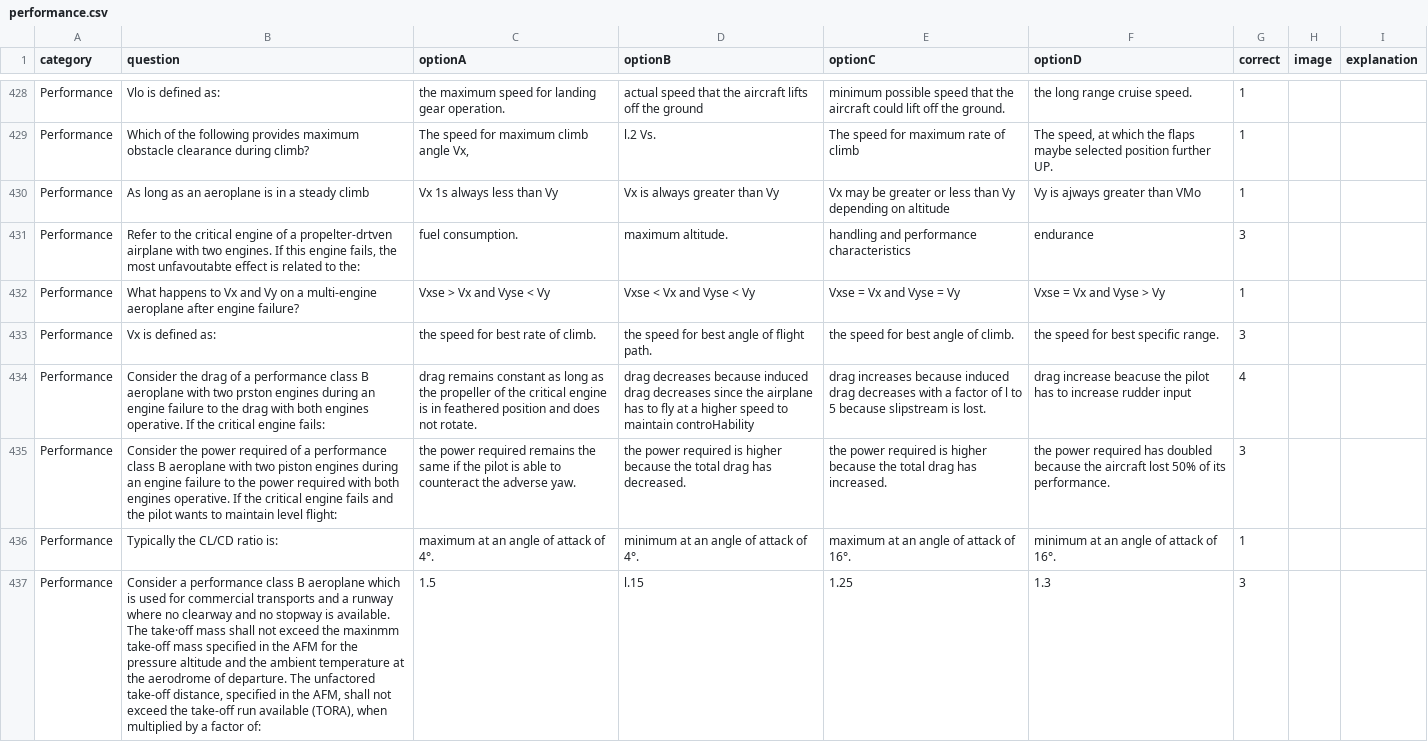
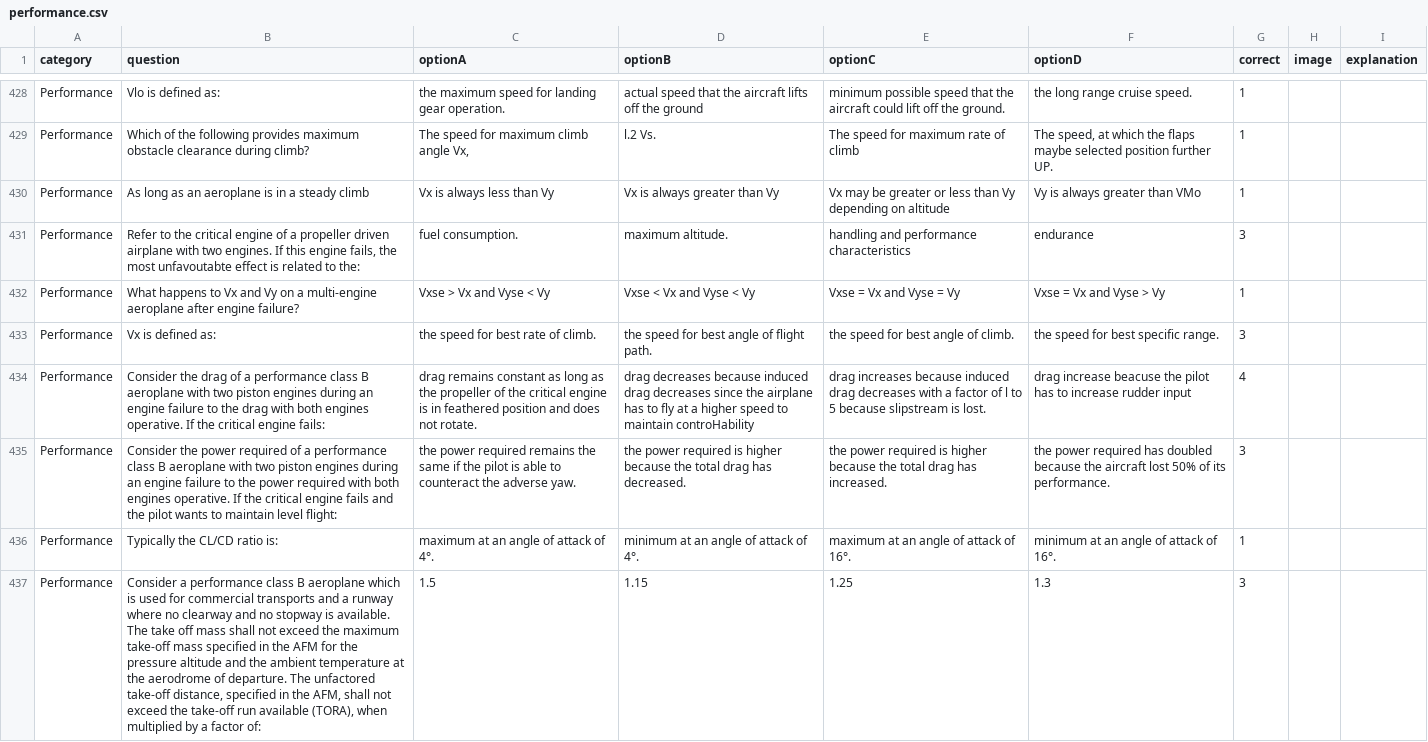
Before and after one commit to Georgesk1997/ETIHAD, a CSV file: categories/performance.csv, drawn as a sheet; only a part is shown, gaps mark what is left out; the diff covers the shown part only.

```diff
--- a/categories/performance.csv
+++ b/categories/performance.csv
@@ -429,9 +429,9 @@ Performance,"Vlo is defined as:","the maximum speed for landing gear operation."
 Performance,"Which of the following provides maximum obstacle clearance during climb?","The speed for maximum climb angle Vx, ","l.2 Vs. ","The speed for maximum rate of climb","The speed, at which the flaps maybe selected position further UP.",1,,
-Performance,"As long as an aeroplane is in a steady climb","Vx 1s always less than Vy ","Vx is always greater than Vy","Vx may be greater or less than Vy depending on altitude","Vy is ajways greater than VMo",1,,
-Performance,"Refer to the critical engine of a propelter-drtven airplane with two engines. If this engine fails, the most unfavoutabte effect is related to the: ","fuel consumption. ","maximum altitude. ","handling and performance characteristics","endurance",3,,
+Performance,"As long as an aeroplane is in a steady climb","Vx is always less than Vy ","Vx is always greater than Vy","Vx may be greater or less than Vy depending on altitude","Vy is always greater than VMo",1,,
+Performance,"Refer to the critical engine of a propeller driven airplane with two engines. If this engine fails, the most unfavoutabte effect is related to the: ","fuel consumption. ","maximum altitude. ","handling and performance characteristics","endurance",3,,
 Performance,"What happens to Vx and Vy on a multi-engine aeroplane after engine failure?","Vxse > Vx and Vyse < Vy","Vxse < Vx and Vyse < Vy","Vxse = Vx and Vyse = Vy","Vxse = Vx and Vyse > Vy",1,,
 Performance,"Vx is defined as: ","the speed for best rate of climb. ","the speed for best angle of flight path. ","the speed for best angle of climb. ","the speed for best specific range. ",3,,
-Performance,"Consider the drag of a performance class B aeroplane with two prston engines during an engine failure to the drag with both engines operative. If the critical engine fails:","drag remains constant as long as the propeller of the critical engine is in feathered position and does not rotate. ","drag decreases because induced drag decreases since the airplane has to fly at a higher speed to maintain controHability","drag increases because induced drag decreases with a factor of l to 5 because slipstream is lost. ","drag increase beacuse the pilot has to increase rudder input",4,,
+Performance,"Consider the drag of a performance class B aeroplane with two piston engines during an engine failure to the drag with both engines operative. If the critical engine fails:","drag remains constant as long as the propeller of the critical engine is in feathered position and does not rotate. ","drag decreases because induced drag decreases since the airplane has to fly at a higher speed to maintain controHability","drag increases because induced drag decreases with a factor of l to 5 because slipstream is lost. ","drag increase beacuse the pilot has to increase rudder input",4,,
 Performance,"Consider the power required of a performance class B aeroplane with two piston engines during an engine failure to the power required with both engines operative. If the critical engine fails and the pilot wants to maintain level flight: ","the power required remains the same if the pilot is able to counteract the adverse yaw. ","the power required is higher because the total drag has decreased. ","the power required is higher because the total drag has increased. ","the power required has doubled because the aircraft lost 50% of its performance. ",3,,
 Performance,"Typically the CL/CD ratio is: ","maximum at an angle of attack of 4°. ","minimum at an angle of attack of 4°. ","maximum at an angle of attack of 16°. ","minimum at an angle of attack of 16°. ",1,,
-Performance,"Consider a performance class B aeroplane which is used for commercial transports and a runway where no clearway and no stopway is available. The take·off mass shall not exceed the maxinmm take-off mass specified in the AFM for the pressure altitude and the ambient temperature at the aerodrome of departure. The unfactored take-off distance, specified in the AFM, shall not exceed the take-off run available (TORA), when multiplied by a factor of: ","1.5 ","l.15 ","1.25 ","1.3 ",3,,
+Performance,"Consider a performance class B aeroplane which is used for commercial transports and a runway where no clearway and no stopway is available. The take off mass shall not exceed the maximum take-off mass specified in the AFM for the pressure altitude and the ambient temperature at the aerodrome of departure. The unfactored take-off distance, specified in the AFM, shall not exceed the take-off run available (TORA), when multiplied by a factor of: ","1.5 ","1.15 ","1.25 ","1.3 ",3,,
```
Also changed, not shown: 6 edited cells elsewhere in this file.
